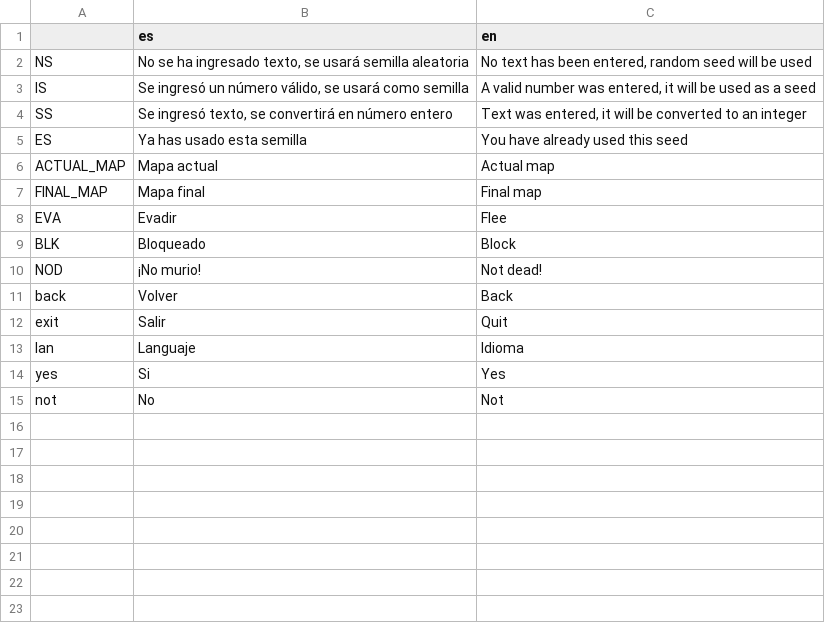
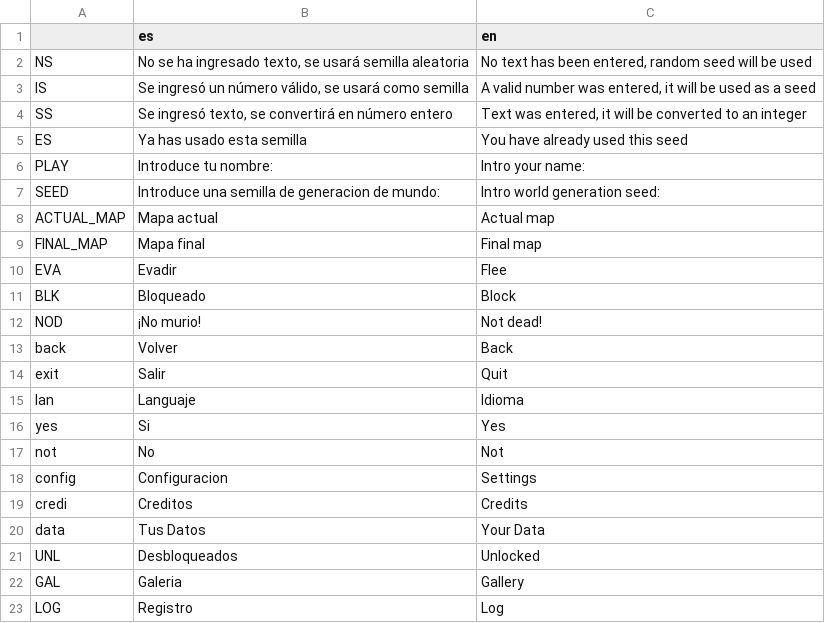
Before and after one commit to HazartD/Digimon-rogelike, a CSV file: translation/UI.csv, drawn as a sheet.

```diff
--- a/translation/UI.csv
+++ b/translation/UI.csv
@@ -5,2 +5,4 @@ SS,"Se ingresó texto, se convertirá en número entero","Text was entered, it w
 ES,Ya has usado esta semilla,You have already used this seed
+PLAY,Introduce tu nombre:, Intro your name:
+SEED,Introduce una semilla de generacion de mundo:,Intro world generation seed:
 ACTUAL_MAP,Mapa actual,Actual map
@@ -15 +17,7 @@ yes,Si,Yes
 not,No,Not
+config,Configuracion,Settings
+credi,Creditos,Credits
+data,Tus Datos,Your Data
+UNL,Desbloqueados,Unlocked
+GAL,Galeria,Gallery
+LOG,Registro,Log
```
Also changed, not shown: 47 other files.
